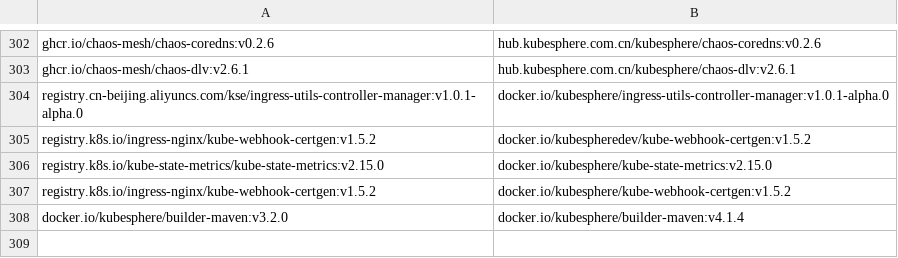
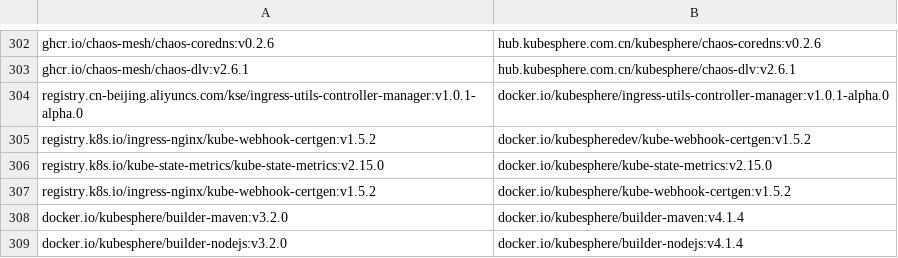
Before and after one commit to CloudNativeTools/automated-scripts, a CSV file: SyncedImages.csv, drawn as a sheet; only a part is shown, gaps mark what is left out.

```diff
--- a/SyncedImages.csv
+++ b/SyncedImages.csv
@@ -308 +308,2 @@
  docker.io/kubesphere/builder-maven:v3.2.0 , docker.io/kubesphere/builder-maven:v4.1.4
+ docker.io/kubesphere/builder-nodejs:v3.2.0 , docker.io/kubesphere/builder-nodejs:v4.1.4
```
Also changed, not shown: 1 other file.
